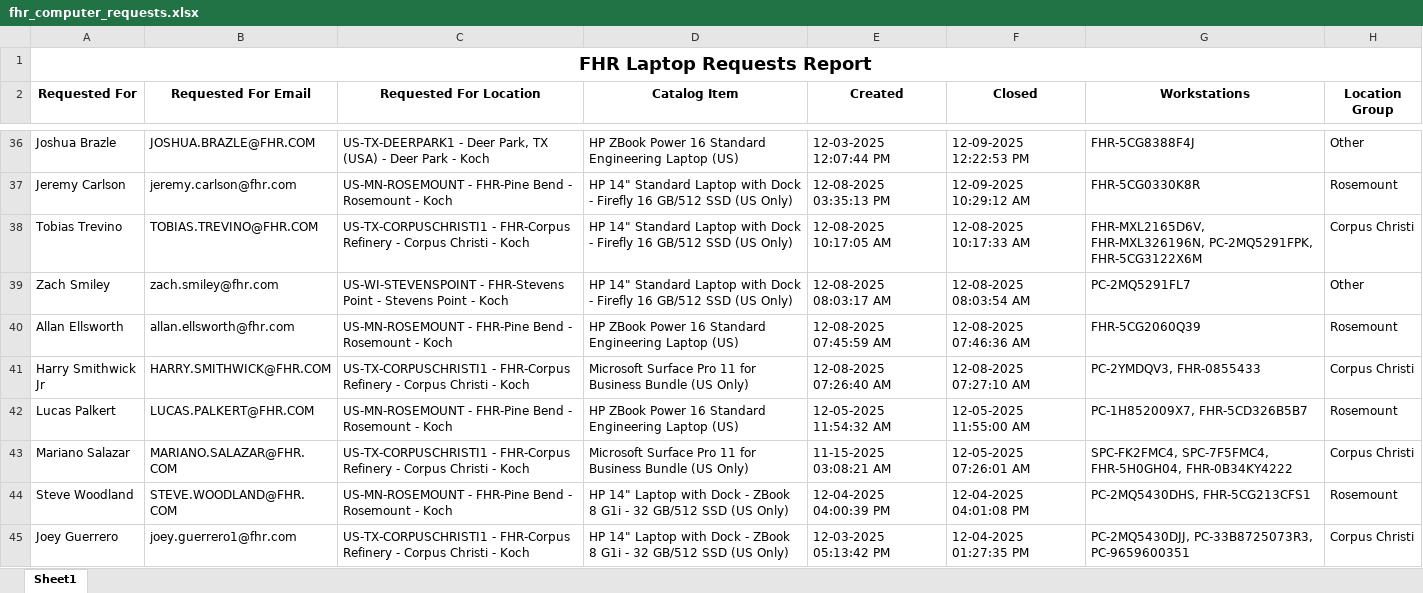
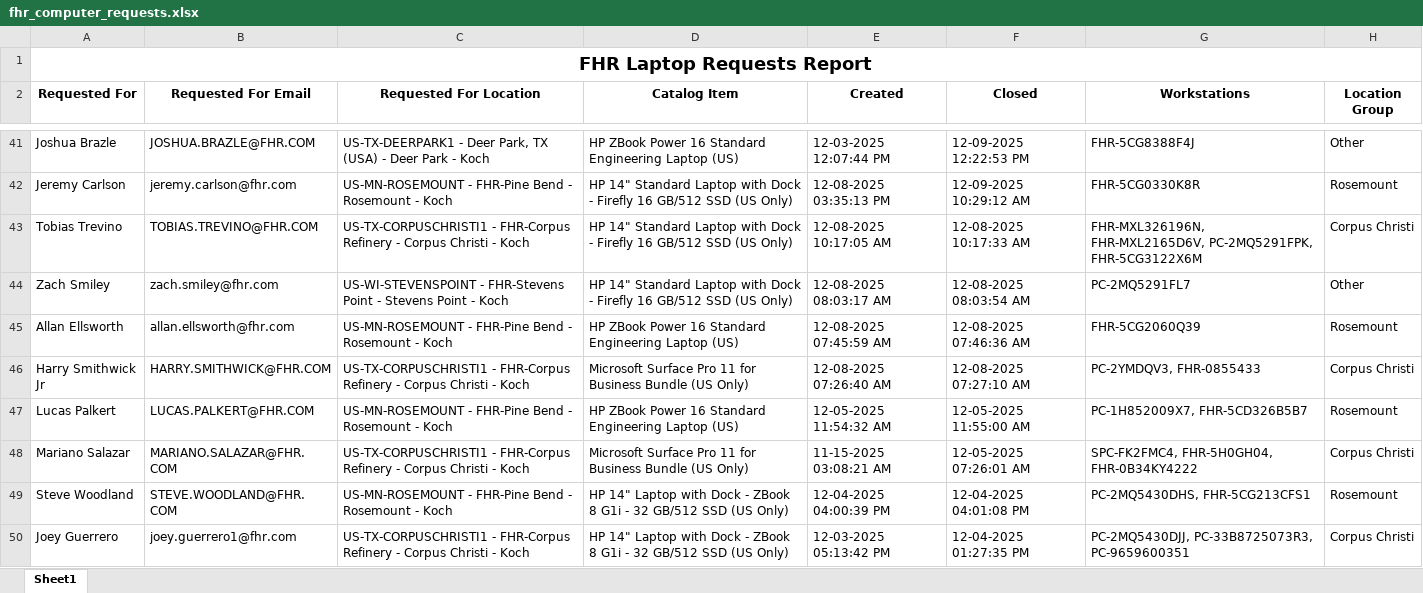
Before and after one commit to ellis-massey-FHR/fhr-device-audit, an Excel workbook: output/fhr_computer_requests.xlsx, sheet Sheet1, drawn as a sheet; only a part is shown, gaps mark what is left out; values as stored, in another font and other column widths than the file's, no borders; charts and pictures not drawn; addresses are those after the commit; the diff covers the shown part only; the diff names each change by its address in the sheet, - before the commit and + after, or states it on an @@ line.

```diff
--- a/output/fhr_computer_requests.xlsx (sheet Sheet1)
+++ b/output/fhr_computer_requests.xlsx (sheet Sheet1)
-G43 (Workstations): FHR-MXL2165D6V, FHR-MXL326196N, PC-2MQ5291FPK, FHR-5CG3122X6M
+G43 (Workstations): FHR-MXL326196N, FHR-MXL2165D6V, PC-2MQ5291FPK, FHR-5CG3122X6M
-G48 (Workstations): SPC-FK2FMC4, SPC-7F5FMC4, FHR-5H0GH04, FHR-0B34KY4222
+G48 (Workstations): SPC-FK2FMC4, FHR-5H0GH04, FHR-0B34KY4222
```
Also changed, not shown: 5 added rows, 5 removed rows and 17 edited cells elsewhere in this sheet, charts or pictures.
